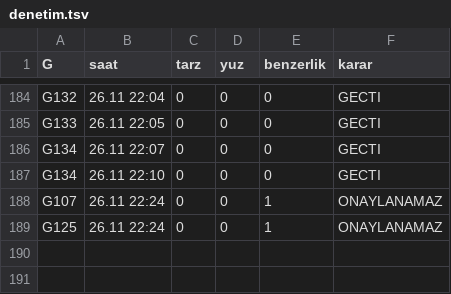
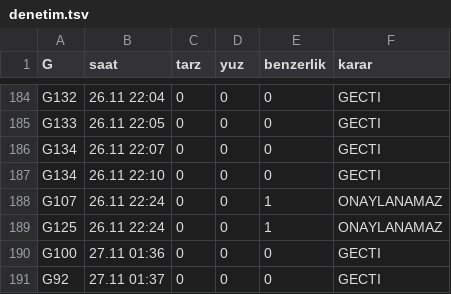
Before and after one commit to barbarosgursu-sudo/paravan, a TSV file: uretim/v8/kayit/denetim.tsv, drawn as a sheet; only a part is shown, gaps mark what is left out.

```diff
--- a/uretim/v8/kayit/denetim.tsv
+++ b/uretim/v8/kayit/denetim.tsv
@@ -189 +189,3 @@ G107	26.11 22:24	0	0	1	ONAYLANAMAZ
 G125	26.11 22:24	0	0	1	ONAYLANAMAZ
+G100	27.11 01:36	0	0	0	GECTI
+G92	27.11 01:37	0	0	0	GECTI
```
Also changed, not shown: 6 other files.
